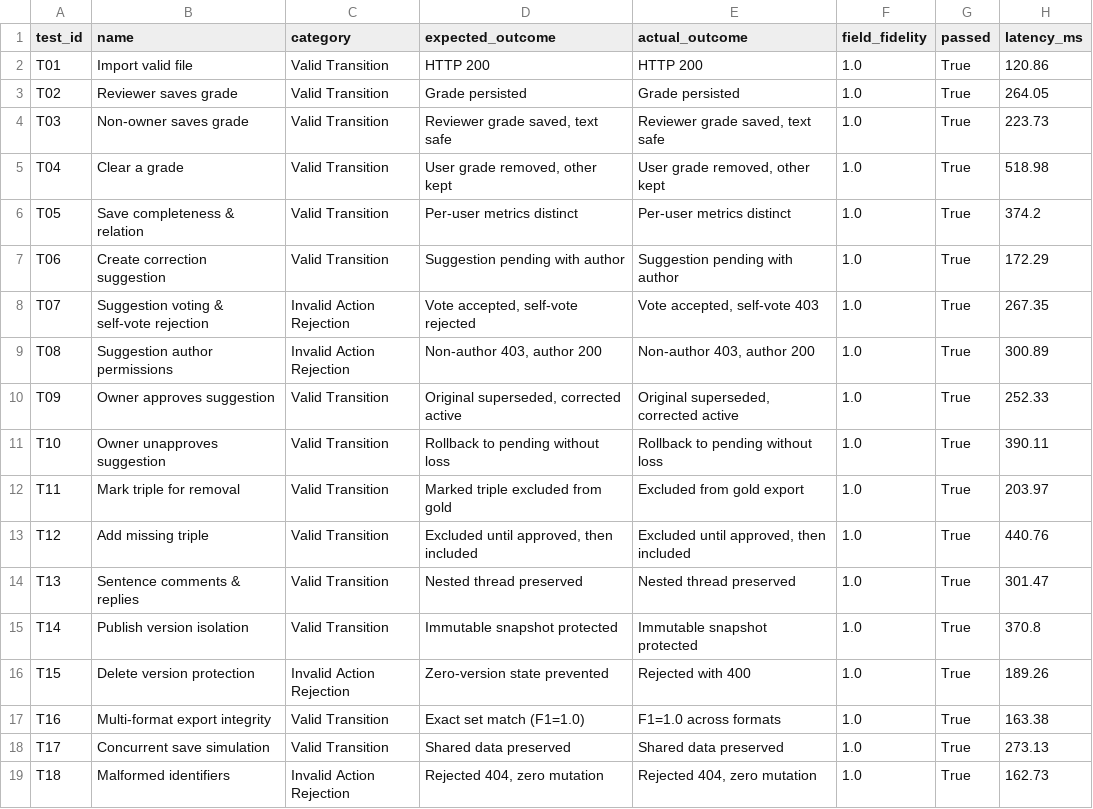
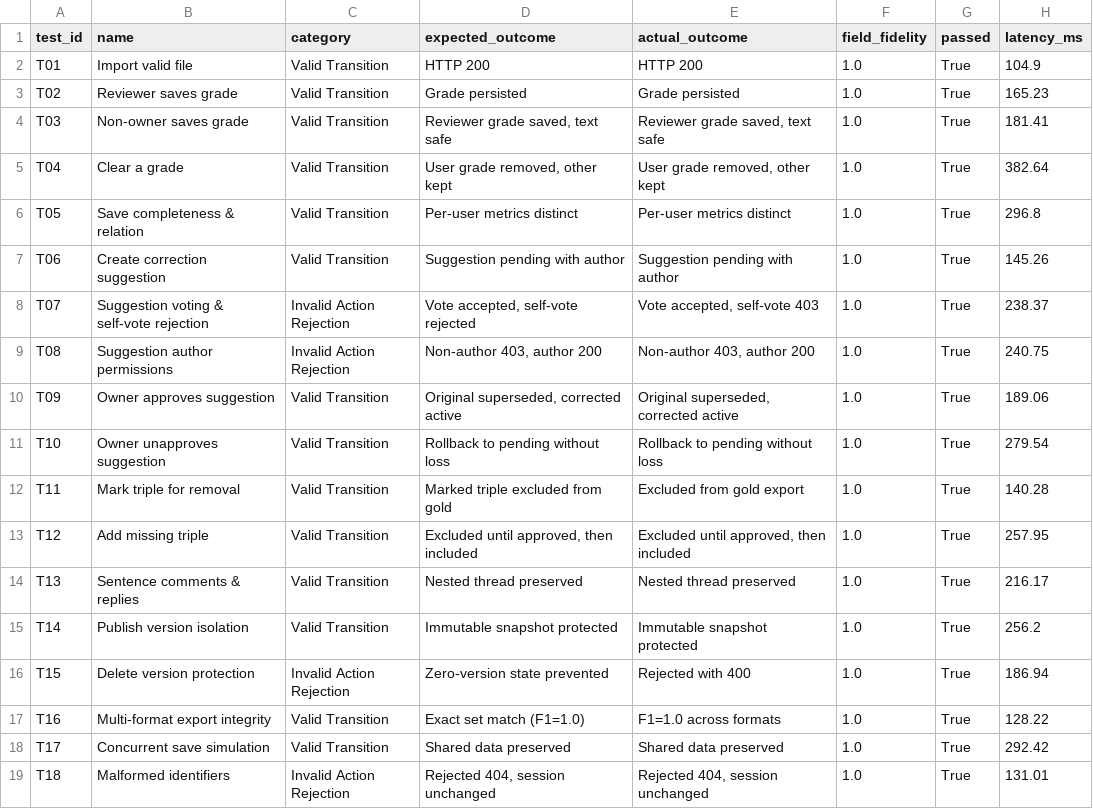
Before and after one commit to razz0n/triple-grader-tool, a CSV file: benchmark_evaluation/results/eq1_workflow_matrix.csv, drawn as a sheet.

```diff
--- a/benchmark_evaluation/results/eq1_workflow_matrix.csv
+++ b/benchmark_evaluation/results/eq1_workflow_matrix.csv
@@ -1,19 +1,19 @@
 test_id,name,category,expected_outcome,actual_outcome,field_fidelity,passed,latency_ms
-T01,Import valid file,Valid Transition,HTTP 200,HTTP 200,1.0,True,120.86
-T02,Reviewer saves grade,Valid Transition,Grade persisted,Grade persisted,1.0,True,264.05
-T03,Non-owner saves grade,Valid Transition,"Reviewer grade saved, text safe","Reviewer grade saved, text safe",1.0,True,223.73
-T04,Clear a grade,Valid Transition,"User grade removed, other kept","User grade removed, other kept",1.0,True,518.98
-T05,Save completeness & relation,Valid Transition,Per-user metrics distinct,Per-user metrics distinct,1.0,True,374.2
-T06,Create correction suggestion,Valid Transition,Suggestion pending with author,Suggestion pending with author,1.0,True,172.29
-T07,Suggestion voting & self-vote rejection,Invalid Action Rejection,"Vote accepted, self-vote rejected","Vote accepted, self-vote 403",1.0,True,267.35
-T08,Suggestion author permissions,Invalid Action Rejection,"Non-author 403, author 200","Non-author 403, author 200",1.0,True,300.89
-T09,Owner approves suggestion,Valid Transition,"Original superseded, corrected active","Original superseded, corrected active",1.0,True,252.33
-T10,Owner unapproves suggestion,Valid Transition,Rollback to pending without loss,Rollback to pending without loss,1.0,True,390.11
-T11,Mark triple for removal,Valid Transition,Marked triple excluded from gold,Excluded from gold export,1.0,True,203.97
-T12,Add missing triple,Valid Transition,"Excluded until approved, then included","Excluded until approved, then included",1.0,True,440.76
-T13,Sentence comments & replies,Valid Transition,Nested thread preserved,Nested thread preserved,1.0,True,301.47
-T14,Publish version isolation,Valid Transition,Immutable snapshot protected,Immutable snapshot protected,1.0,True,370.8
-T15,Delete version protection,Invalid Action Rejection,Zero-version state prevented,Rejected with 400,1.0,True,189.26
-T16,Multi-format export integrity,Valid Transition,Exact set match (F1=1.0),F1=1.0 across formats,1.0,True,163.38
-T17,Concurrent save simulation,Valid Transition,Shared data preserved,Shared data preserved,1.0,True,273.13
-T18,Malformed identifiers,Invalid Action Rejection,"Rejected 404, zero mutation","Rejected 404, zero mutation",1.0,True,162.73
+T01,Import valid file,Valid Transition,HTTP 200,HTTP 200,1.0,True,104.9
+T02,Reviewer saves grade,Valid Transition,Grade persisted,Grade persisted,1.0,True,165.23
+T03,Non-owner saves grade,Valid Transition,"Reviewer grade saved, text safe","Reviewer grade saved, text safe",1.0,True,181.41
+T04,Clear a grade,Valid Transition,"User grade removed, other kept","User grade removed, other kept",1.0,True,382.64
+T05,Save completeness & relation,Valid Transition,Per-user metrics distinct,Per-user metrics distinct,1.0,True,296.8
+T06,Create correction suggestion,Valid Transition,Suggestion pending with author,Suggestion pending with author,1.0,True,145.26
+T07,Suggestion voting & self-vote rejection,Invalid Action Rejection,"Vote accepted, self-vote rejected","Vote accepted, self-vote 403",1.0,True,238.37
+T08,Suggestion author permissions,Invalid Action Rejection,"Non-author 403, author 200","Non-author 403, author 200",1.0,True,240.75
+T09,Owner approves suggestion,Valid Transition,"Original superseded, corrected active","Original superseded, corrected active",1.0,True,189.06
+T10,Owner unapproves suggestion,Valid Transition,Rollback to pending without loss,Rollback to pending without loss,1.0,True,279.54
+T11,Mark triple for removal,Valid Transition,Marked triple excluded from gold,Excluded from gold export,1.0,True,140.28
+T12,Add missing triple,Valid Transition,"Excluded until approved, then included","Excluded until approved, then included",1.0,True,257.95
+T13,Sentence comments & replies,Valid Transition,Nested thread preserved,Nested thread preserved,1.0,True,216.17
+T14,Publish version isolation,Valid Transition,Immutable snapshot protected,Immutable snapshot protected,1.0,True,256.2
+T15,Delete version protection,Invalid Action Rejection,Zero-version state prevented,Rejected with 400,1.0,True,186.94
+T16,Multi-format export integrity,Valid Transition,Exact set match (F1=1.0),F1=1.0 across formats,1.0,True,128.22
+T17,Concurrent save simulation,Valid Transition,Shared data preserved,Shared data preserved,1.0,True,292.42
+T18,Malformed identifiers,Invalid Action Rejection,"Rejected 404, session unchanged","Rejected 404, session unchanged",1.0,True,131.01
```
Also changed, not shown: 56 other files.
